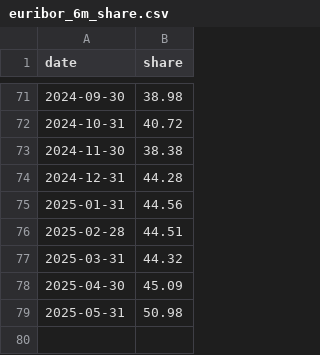
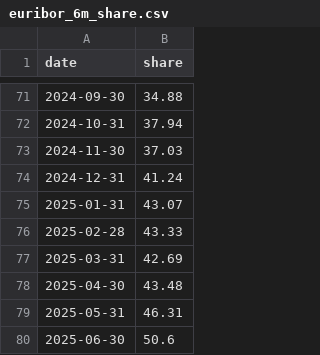
Before and after one commit to nunoadsoares/ativos.pt, a CSV file: packages/webapp/public/data/euribor_6m_share.csv, drawn as a sheet; only a part is shown, gaps mark what is left out; the diff covers the shown part only.

```diff
--- a/packages/webapp/public/data/euribor_6m_share.csv
+++ b/packages/webapp/public/data/euribor_6m_share.csv
@@ -71,9 +71,10 @@ date,share
-2024-09-30,38.98
-2024-10-31,40.72
-2024-11-30,38.38
-2024-12-31,44.28
-2025-01-31,44.56
-2025-02-28,44.51
-2025-03-31,44.32
-2025-04-30,45.09
-2025-05-31,50.98
+2024-09-30,34.88
+2024-10-31,37.94
+2024-11-30,37.03
+2024-12-31,41.24
+2025-01-31,43.07
+2025-02-28,43.33
+2025-03-31,42.69
+2025-04-30,43.48
+2025-05-31,46.31
+2025-06-30,50.6
```
Also changed, not shown: 27 edited cells elsewhere in this file, packages/webapp/public/data/euribor_1y_share.csv, packages/webapp/public/data/euribor_3m_share.csv, 2 other files.
